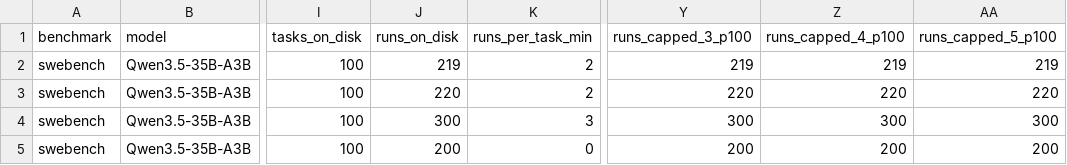
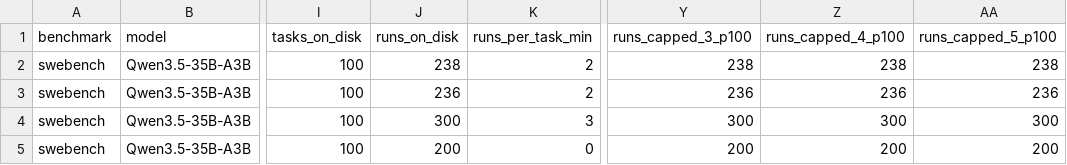
Before and after one commit to ritulS/agentCtx, a CSV file: COVERAGE.csv, drawn as a sheet; only a part is shown, gaps mark what is left out; the diff names each change by its address in the sheet, - before the commit and + after, or states it on an @@ line.

Commit message:
data: update coverage dashboard (2026-08-28 07:00 CDT)

```diff
--- a/COVERAGE.csv
+++ b/COVERAGE.csv
-J2 (runs_on_disk): 219
+J2 (runs_on_disk): 238
-Y2 (runs_capped_3_p100): 219
+Y2 (runs_capped_3_p100): 238
-Z2 (runs_capped_4_p100): 219
+Z2 (runs_capped_4_p100): 238
-AA2 (runs_capped_5_p100): 219
+AA2 (runs_capped_5_p100): 238
-J3 (runs_on_disk): 220
+J3 (runs_on_disk): 236
-Y3 (runs_capped_3_p100): 220
+Y3 (runs_capped_3_p100): 236
-Z3 (runs_capped_4_p100): 220
+Z3 (runs_capped_4_p100): 236
-AA3 (runs_capped_5_p100): 220
+AA3 (runs_capped_5_p100): 236
```
Also changed, not shown: 1 other file.
